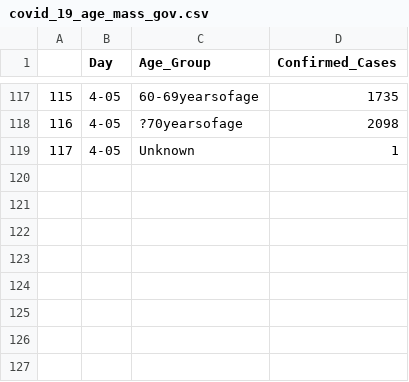
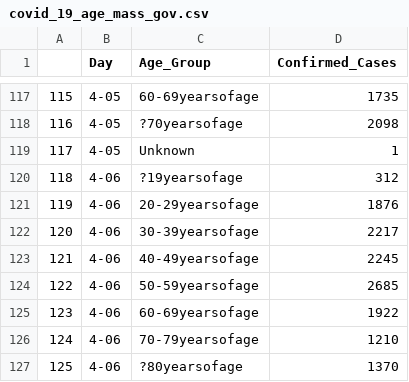
Before and after one commit to bayindri/covid19, a CSV file: analysis/output/covid_19_age_mass_gov.csv, drawn as a sheet; only a part is shown, gaps mark what is left out; the diff names each change by its address in the sheet, - before the commit and + after, or states it on an @@ line.

```diff
--- a/analysis/output/covid_19_age_mass_gov.csv
+++ b/analysis/output/covid_19_age_mass_gov.csv
+row 120: 118 | 4-06 | ?19yearsofage | 312
+row 121: 119 | 4-06 | 20-29yearsofage | 1876
+row 122: 120 | 4-06 | 30-39yearsofage | 2217
+row 123: 121 | 4-06 | 40-49yearsofage | 2245
+row 124: 122 | 4-06 | 50-59yearsofage | 2685
+row 125: 123 | 4-06 | 60-69yearsofage | 1922
+row 126: 124 | 4-06 | 70-79yearsofage | 1210
+row 127: 125 | 4-06 | ?80yearsofage | 1370
```
Also changed, not shown: analysis/output/county_lvl_covid_19_mass_gov_time_series.csv, analysis/output/covid_19_deaths_mass_gov.csv, 7 other files.
